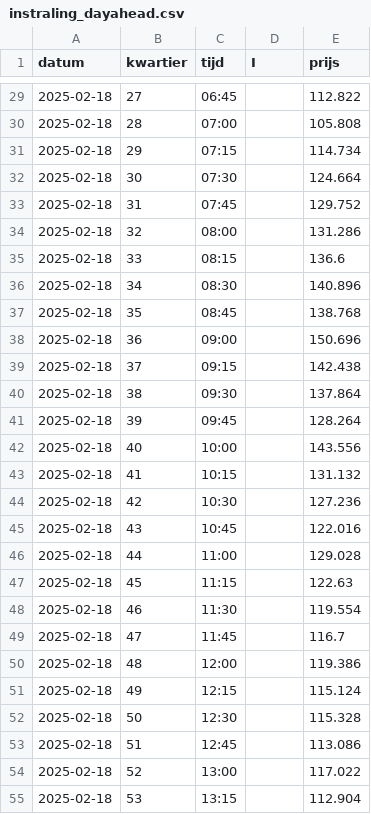
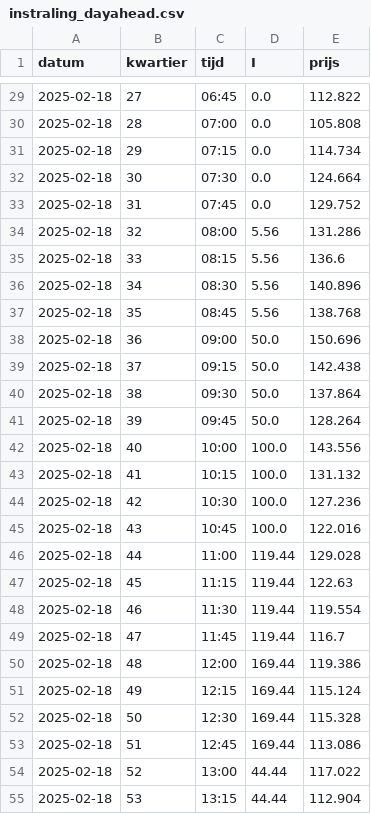
Before and after one commit to ottofabius-krachtwerk/netbelasting-oegstgeest, a CSV file: data/real/instraling_dayahead.csv, drawn as a sheet; only a part is shown, gaps mark what is left out; the diff covers the shown part only.

```diff
--- a/data/real/instraling_dayahead.csv
+++ b/data/real/instraling_dayahead.csv
@@ -29,27 +29,27 @@ datum,kwartier,tijd,I,prijs
-2025-02-18,27,06:45,,112.822
-2025-02-18,28,07:00,,105.808
-2025-02-18,29,07:15,,114.734
-2025-02-18,30,07:30,,124.664
-2025-02-18,31,07:45,,129.752
-2025-02-18,32,08:00,,131.286
-2025-02-18,33,08:15,,136.6
-2025-02-18,34,08:30,,140.896
-2025-02-18,35,08:45,,138.768
-2025-02-18,36,09:00,,150.696
-2025-02-18,37,09:15,,142.438
-2025-02-18,38,09:30,,137.864
-2025-02-18,39,09:45,,128.264
-2025-02-18,40,10:00,,143.556
-2025-02-18,41,10:15,,131.132
-2025-02-18,42,10:30,,127.236
-2025-02-18,43,10:45,,122.016
-2025-02-18,44,11:00,,129.028
-2025-02-18,45,11:15,,122.63
-2025-02-18,46,11:30,,119.554
-2025-02-18,47,11:45,,116.7
-2025-02-18,48,12:00,,119.386
-2025-02-18,49,12:15,,115.124
-2025-02-18,50,12:30,,115.328
-2025-02-18,51,12:45,,113.086
-2025-02-18,52,13:00,,117.022
-2025-02-18,53,13:15,,112.904
+2025-02-18,27,06:45,0.0,112.822
+2025-02-18,28,07:00,0.0,105.808
+2025-02-18,29,07:15,0.0,114.734
+2025-02-18,30,07:30,0.0,124.664
+2025-02-18,31,07:45,0.0,129.752
+2025-02-18,32,08:00,5.56,131.286
+2025-02-18,33,08:15,5.56,136.6
+2025-02-18,34,08:30,5.56,140.896
+2025-02-18,35,08:45,5.56,138.768
+2025-02-18,36,09:00,50.0,150.696
+2025-02-18,37,09:15,50.0,142.438
+2025-02-18,38,09:30,50.0,137.864
+2025-02-18,39,09:45,50.0,128.264
+2025-02-18,40,10:00,100.0,143.556
+2025-02-18,41,10:15,100.0,131.132
+2025-02-18,42,10:30,100.0,127.236
+2025-02-18,43,10:45,100.0,122.016
+2025-02-18,44,11:00,119.44,129.028
+2025-02-18,45,11:15,119.44,122.63
+2025-02-18,46,11:30,119.44,119.554
+2025-02-18,47,11:45,119.44,116.7
+2025-02-18,48,12:00,169.44,119.386
+2025-02-18,49,12:15,169.44,115.124
+2025-02-18,50,12:30,169.44,115.328
+2025-02-18,51,12:45,169.44,113.086
+2025-02-18,52,13:00,44.44,117.022
+2025-02-18,53,13:15,44.44,112.904
```
Also changed, not shown: 69 edited cells elsewhere in this file, data/real/buurten.csv, data/real/profielen.csv, 4 other files.
